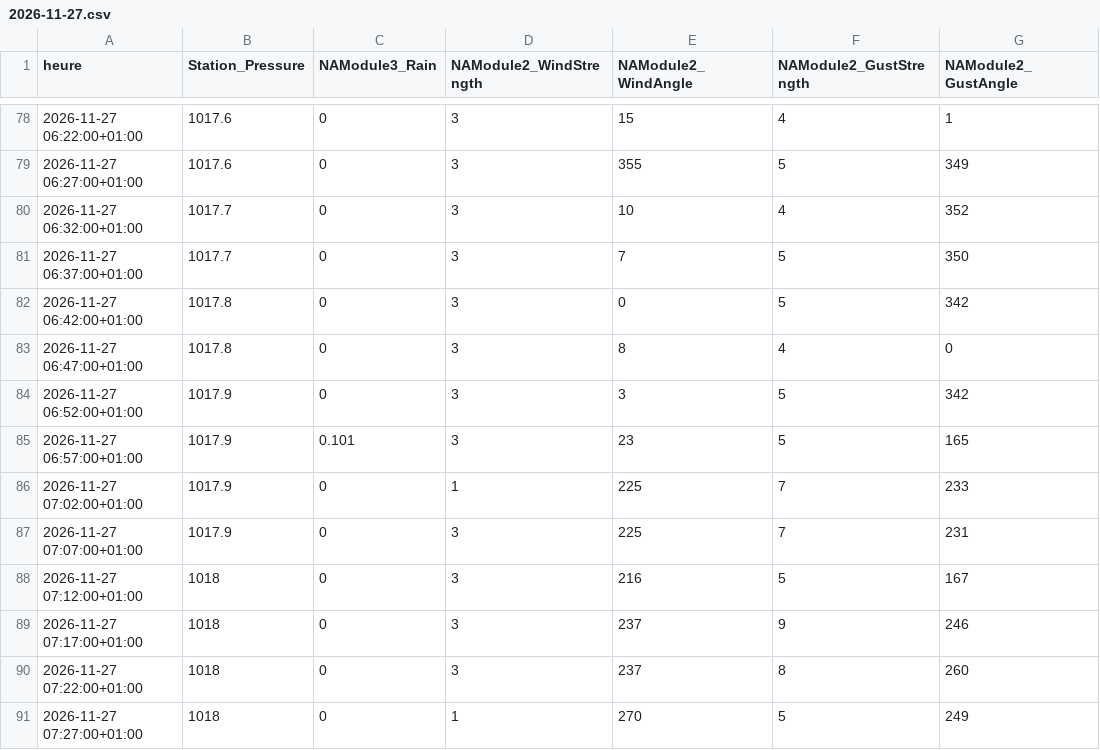
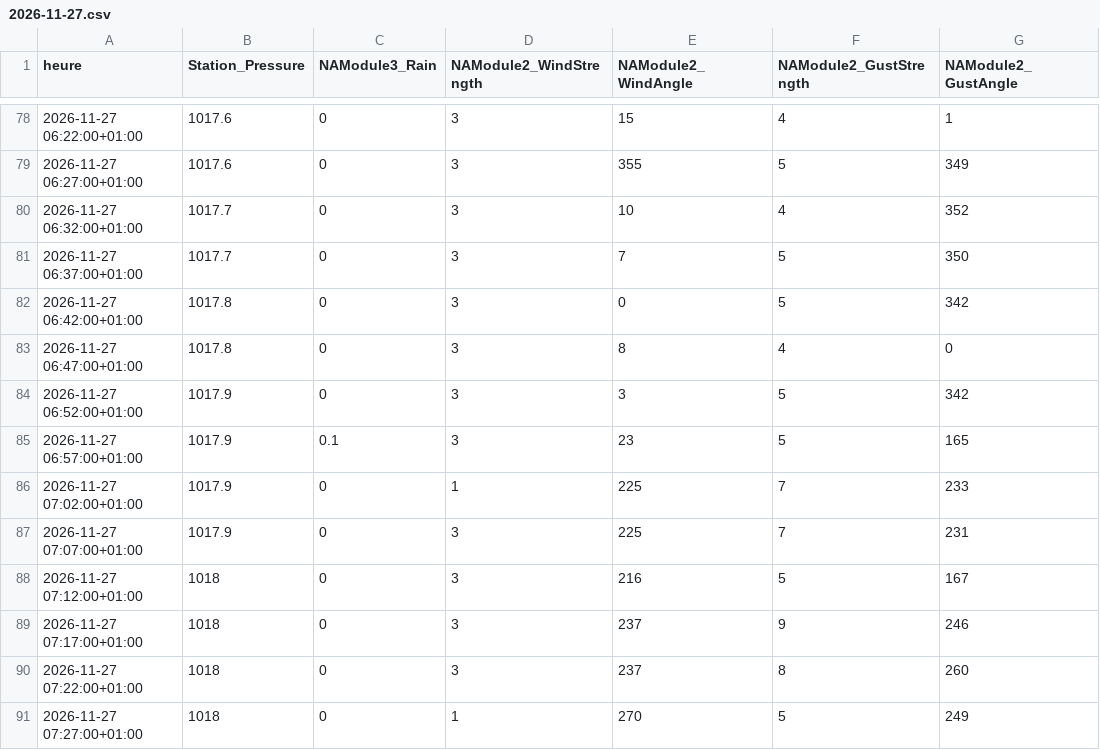
Before and after one commit to 31elnomad/Meteo-Seysses, a CSV file: data/2026/11/2026-11-27.csv, drawn as a sheet; only a part is shown, gaps mark what is left out; the diff names each change by its address in the sheet, - before the commit and + after, or states it on an @@ line.

```diff
--- a/data/2026/11/2026-11-27.csv
+++ b/data/2026/11/2026-11-27.csv
-C85 (NAModule3_Rain): 0.101
+C85 (NAModule3_Rain): 0.1
```
Also changed, not shown: data/2026/11/2026-11-25.csv, data/2026/11/2026-11-26.csv.
